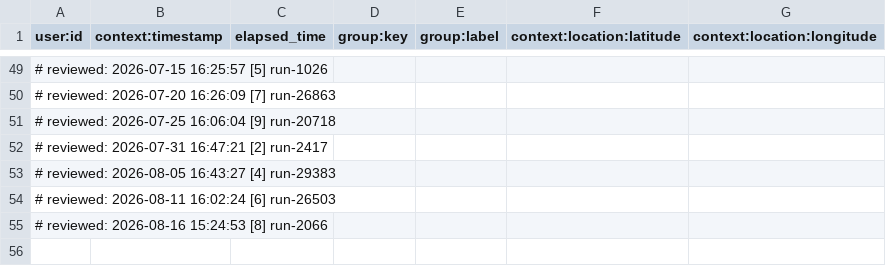
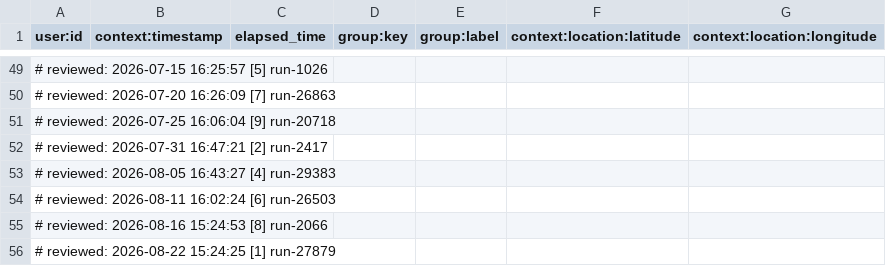
Before and after one commit to sky360-tech/ids-rstudio, a CSV file: 10832660/TimePerception.csv, drawn as a sheet; only a part is shown, gaps mark what is left out; the diff names each change by its address in the sheet, - before the commit and + after, or states it on an @@ line.

Commit message:
Review: TimePerception.csv - 2026-08-22 [1/9]

```diff
--- a/10832660/TimePerception.csv
+++ b/10832660/TimePerception.csv
+row 56: # reviewed: 2026-08-22 15:24:25 [1] run-27879
```
